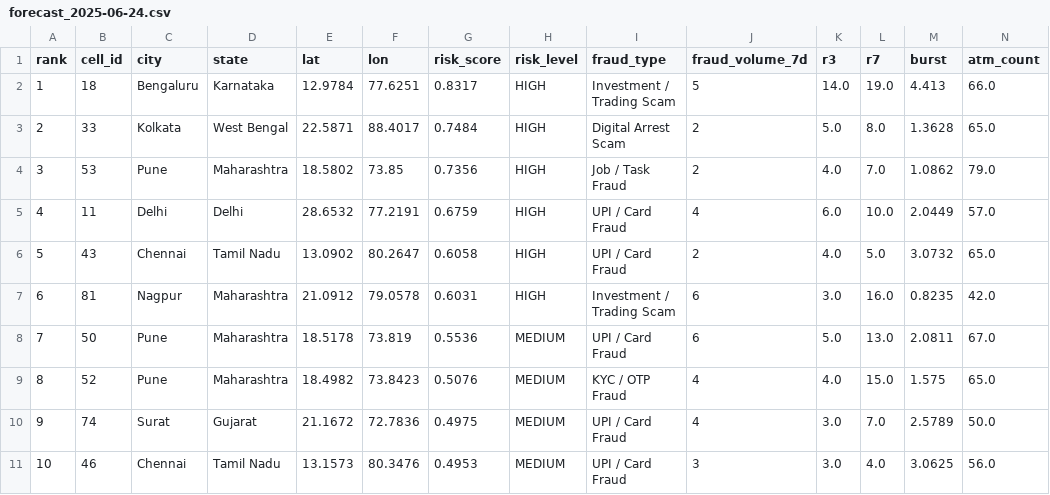
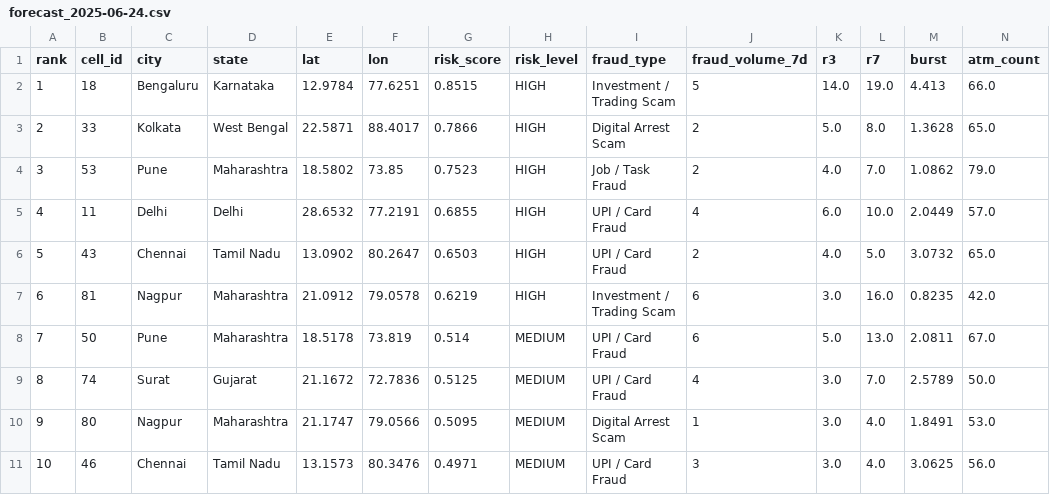
Before and after one commit to rawat4113/cashout-forecasting-system, a CSV file: outputs/forecast_2025-06-24.csv, drawn as a sheet.

```diff
--- a/outputs/forecast_2025-06-24.csv
+++ b/outputs/forecast_2025-06-24.csv
@@ -1,11 +1,11 @@
 rank,cell_id,city,state,lat,lon,risk_score,risk_level,fraud_type,fraud_volume_7d,r3,r7,burst,atm_count
-1,18,Bengaluru,Karnataka,12.9784,77.6251,0.8317,HIGH,Investment / Trading Scam,5,14.0,19.0,4.413,66.0
-2,33,Kolkata,West Bengal,22.5871,88.4017,0.7484,HIGH,Digital Arrest Scam,2,5.0,8.0,1.3628,65.0
-3,53,Pune,Maharashtra,18.5802,73.85,0.7356,HIGH,Job / Task Fraud,2,4.0,7.0,1.0862,79.0
-4,11,Delhi,Delhi,28.6532,77.2191,0.6759,HIGH,UPI / Card Fraud,4,6.0,10.0,2.0449,57.0
-5,43,Chennai,Tamil Nadu,13.0902,80.2647,0.6058,HIGH,UPI / Card Fraud,2,4.0,5.0,3.0732,65.0
-6,81,Nagpur,Maharashtra,21.0912,79.0578,0.6031,HIGH,Investment / Trading Scam,6,3.0,16.0,0.8235,42.0
-7,50,Pune,Maharashtra,18.5178,73.819,0.5536,MEDIUM,UPI / Card Fraud,6,5.0,13.0,2.0811,67.0
-8,52,Pune,Maharashtra,18.4982,73.8423,0.5076,MEDIUM,KYC / OTP Fraud,4,4.0,15.0,1.575,65.0
-9,74,Surat,Gujarat,21.1672,72.7836,0.4975,MEDIUM,UPI / Card Fraud,4,3.0,7.0,2.5789,50.0
-10,46,Chennai,Tamil Nadu,13.1573,80.3476,0.4953,MEDIUM,UPI / Card Fraud,3,3.0,4.0,3.0625,56.0
+1,18,Bengaluru,Karnataka,12.9784,77.6251,0.8515,HIGH,Investment / Trading Scam,5,14.0,19.0,4.413,66.0
+2,33,Kolkata,West Bengal,22.5871,88.4017,0.7866,HIGH,Digital Arrest Scam,2,5.0,8.0,1.3628,65.0
+3,53,Pune,Maharashtra,18.5802,73.85,0.7523,HIGH,Job / Task Fraud,2,4.0,7.0,1.0862,79.0
+4,11,Delhi,Delhi,28.6532,77.2191,0.6855,HIGH,UPI / Card Fraud,4,6.0,10.0,2.0449,57.0
+5,43,Chennai,Tamil Nadu,13.0902,80.2647,0.6503,HIGH,UPI / Card Fraud,2,4.0,5.0,3.0732,65.0
+6,81,Nagpur,Maharashtra,21.0912,79.0578,0.6219,HIGH,Investment / Trading Scam,6,3.0,16.0,0.8235,42.0
+7,50,Pune,Maharashtra,18.5178,73.819,0.514,MEDIUM,UPI / Card Fraud,6,5.0,13.0,2.0811,67.0
+8,74,Surat,Gujarat,21.1672,72.7836,0.5125,MEDIUM,UPI / Card Fraud,4,3.0,7.0,2.5789,50.0
+9,80,Nagpur,Maharashtra,21.1747,79.0566,0.5095,MEDIUM,Digital Arrest Scam,1,3.0,4.0,1.8491,53.0
+10,46,Chennai,Tamil Nadu,13.1573,80.3476,0.4971,MEDIUM,UPI / Card Fraud,3,3.0,4.0,3.0625,56.0
```
Also changed, not shown: outputs/daily_metrics.csv, outputs/feature_importance.csv, 43 other files.
